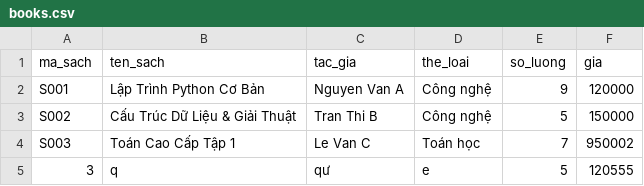
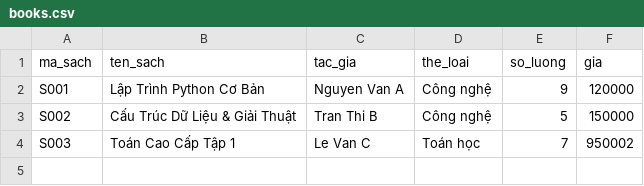
Before and after one commit to NDT06112k6/library_system_TT02D, a CSV file: database/books.csv, drawn as a sheet.

```diff
--- a/database/books.csv
+++ b/database/books.csv
@@ -4,2 +4 @@ S002,Cấu Trúc Dữ Liệu & Giải Thuật,Tran Thi B,Công nghệ,5,150000
 S003,Toán Cao Cấp Tập 1,Le Van C,Toán học,7,950002
-3,q,qư,e,5,120555
```
Also changed, not shown: 2 other files.
